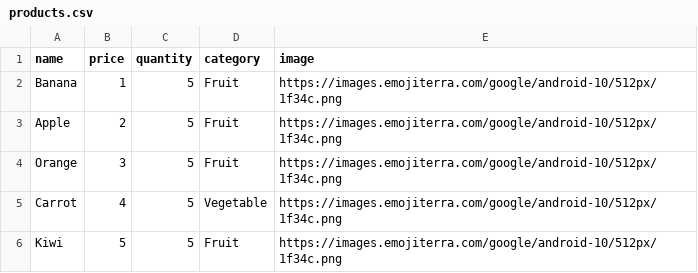
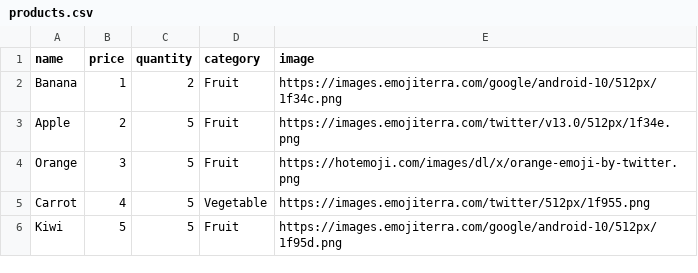
Before and after one commit to salahadawi/ft_minishop, a CSV file: products.csv, drawn as a sheet; only a part is shown; the diff covers the shown part only.

Commit message:
update product images

```diff
--- a/products.csv
+++ b/products.csv
@@ -1,6 +1,6 @@
 name,price,quantity,category,image
-Banana,1,5,Fruit,https://images.emojiterra.com/google/android-10/512px/1f34c.png
-Apple,2,5,Fruit,https://images.emojiterra.com/google/android-10/512px/1f34c.png
-Orange,3,5,Fruit,https://images.emojiterra.com/google/android-10/512px/1f34c.png
-Carrot,4,5,Vegetable,https://images.emojiterra.com/google/android-10/512px/1f34c.png
-Kiwi,5,5,Fruit,https://images.emojiterra.com/google/android-10/512px/1f34c.png
+Banana,1,2,Fruit,https://images.emojiterra.com/google/android-10/512px/1f34c.png
+Apple,2,5,Fruit,https://images.emojiterra.com/twitter/v13.0/512px/1f34e.png
+Orange,3,5,Fruit,https://hotemoji.com/images/dl/x/orange-emoji-by-twitter.png
+Carrot,4,5,Vegetable,https://images.emojiterra.com/twitter/512px/1f955.png
+Kiwi,5,5,Fruit,https://images.emojiterra.com/google/android-10/512px/1f95d.png
```
Also changed, not shown: 4 edited cells elsewhere in this file.
